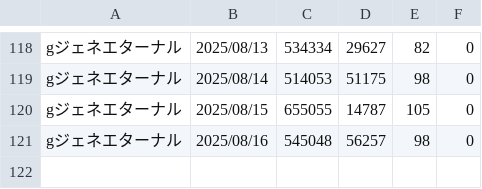
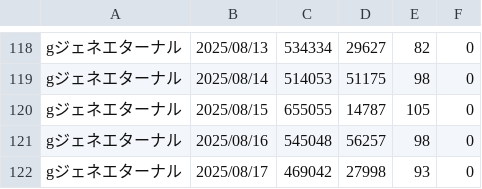
Before and after one commit to iwakiridrcm/youtube-find, a CSV file: ggeneration/ggeneration.csv, drawn as a sheet; only a part is shown, gaps mark what is left out.

```diff
--- a/ggeneration/ggeneration.csv
+++ b/ggeneration/ggeneration.csv
@@ -121 +121,2 @@ gジェネエターナル,2025/08/15,655055,14787,105,0
 gジェネエターナル,2025/08/16,545048,56257,98,0
+gジェネエターナル,2025/08/17,469042,27998,93,0
```
Also changed, not shown: gakumasu/gakumasu.csv, girlsfrontline2exilium/girlsfrontline2exilium.csv, 14 other files.
